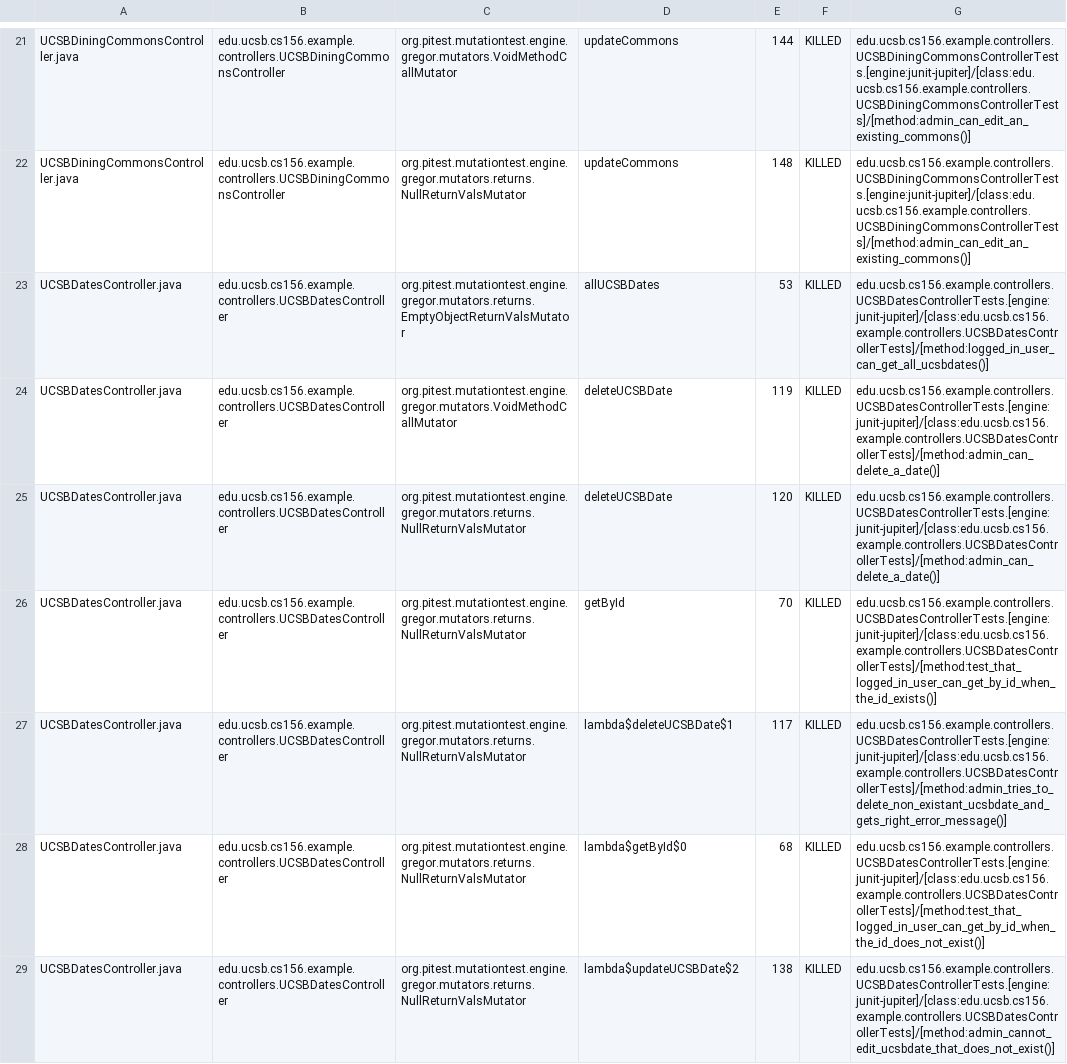
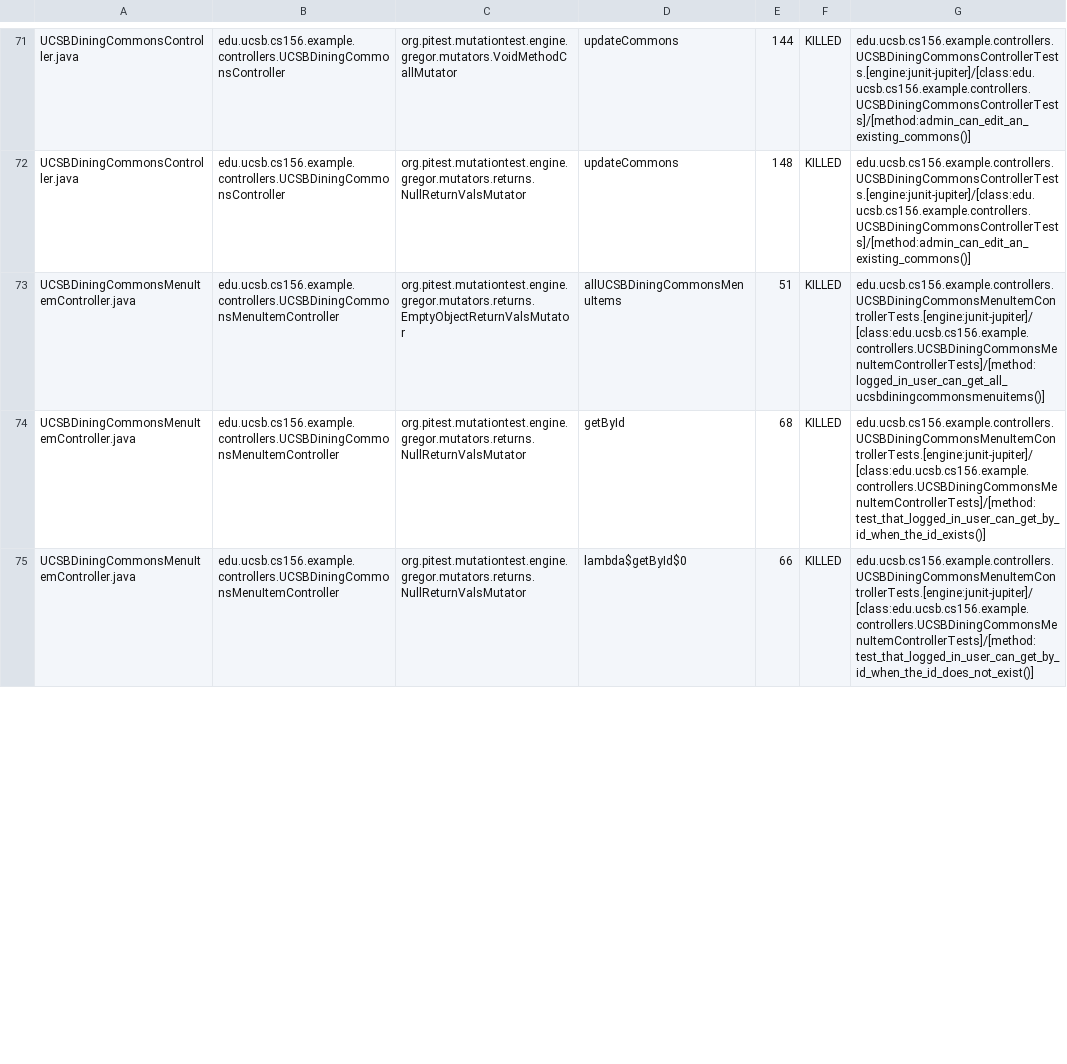
Before and after one commit to ucsb-cs156-s25/team01-s25-04, a CSV file: pitest/mutations.csv, drawn as a sheet; only a part is shown, gaps mark what is left out; the diff covers the shown part only.

Commit message:
Deploying to gh-pages from @ ucsb-cs156-s25/team01-s25-04@80e036a43be05fae28476f9f0e5c5836402a352f 🚀

```diff
--- a/pitest/mutations.csv
+++ b/pitest/mutations.csv
@@ -22,8 +72,4 @@ UCSBDiningCommonsController.java,edu.ucsb.cs156.example.controllers.UCSBDiningCo
 UCSBDiningCommonsController.java,edu.ucsb.cs156.example.controllers.UCSBDiningCommonsController,org.pitest.mutationtest.engine.gregor.mutators.returns.NullReturnValsMutator,updateCommons,148,KILLED,edu.ucsb.cs156.example.controllers.UCSBDiningCommonsControllerTests.[engine:junit-jupiter]/[class:edu.ucsb.cs156.example.controllers.UCSBDiningCommonsControllerTests]/[method:admin_can_edit_an_existing_commons()]
-UCSBDatesController.java,edu.ucsb.cs156.example.controllers.UCSBDatesController,org.pitest.mutationtest.engine.gregor.mutators.returns.EmptyObjectReturnValsMutator,allUCSBDates,53,KILLED,edu.ucsb.cs156.example.controllers.UCSBDatesControllerTests.[engine:junit-jupiter]/[class:edu.ucsb.cs156.example.controllers.UCSBDatesControllerTests]/[method:logged_in_user_can_get_all_ucsbdates()]
-UCSBDatesController.java,edu.ucsb.cs156.example.controllers.UCSBDatesController,org.pitest.mutationtest.engine.gregor.mutators.VoidMethodCallMutator,deleteUCSBDate,119,KILLED,edu.ucsb.cs156.example.controllers.UCSBDatesControllerTests.[engine:junit-jupiter]/[class:edu.ucsb.cs156.example.controllers.UCSBDatesControllerTests]/[method:admin_can_delete_a_date()]
-UCSBDatesController.java,edu.ucsb.cs156.example.controllers.UCSBDatesController,org.pitest.mutationtest.engine.gregor.mutators.returns.NullReturnValsMutator,deleteUCSBDate,120,KILLED,edu.ucsb.cs156.example.controllers.UCSBDatesControllerTests.[engine:junit-jupiter]/[class:edu.ucsb.cs156.example.controllers.UCSBDatesControllerTests]/[method:admin_can_delete_a_date()]
-UCSBDatesController.java,edu.ucsb.cs156.example.controllers.UCSBDatesController,org.pitest.mutationtest.engine.gregor.mutators.returns.NullReturnValsMutator,getById,70,KILLED,edu.ucsb.cs156.example.controllers.UCSBDatesControllerTests.[engine:junit-jupiter]/[class:edu.ucsb.cs156.example.controllers.UCSBDatesControllerTests]/[method:test_that_logged_in_user_can_get_by_id_when_the_id_exists()]
-UCSBDatesController.java,edu.ucsb.cs156.example.controllers.UCSBDatesController,org.pitest.mutationtest.engine.gregor.mutators.returns.NullReturnValsMutator,lambda$deleteUCSBDate$1,117,KILLED,edu.ucsb.cs156.example.controllers.UCSBDatesControllerTests.[engine:junit-jupiter]/[class:edu.ucsb.cs156.example.controllers.UCSBDatesControllerTests]/[method:admin_tries_to_delete_non_existant_ucsbdate_and_gets_right_error_message()]
-UCSBDatesController.java,edu.ucsb.cs156.example.controllers.UCSBDatesController,org.pitest.mutationtest.engine.gregor.mutators.returns.NullReturnValsMutator,lambda$getById$0,68,KILLED,edu.ucsb.cs156.example.controllers.UCSBDatesControllerTests.[engine:junit-jupiter]/[class:edu.ucsb.cs156.example.controllers.UCSBDatesControllerTests]/[method:test_that_logged_in_user_can_get_by_id_when_the_id_does_not_exist()]
-UCSBDatesController.java,edu.ucsb.cs156.example.controllers.UCSBDatesController,org.pitest.mutationtest.engine.gregor.mutators.returns.NullReturnValsMutator,lambda$updateUCSBDate$2,138,KILLED,edu.ucsb.cs156.example.controllers.UCSBDatesControllerTests.[engine:junit-jupiter]/[class:edu.ucsb.cs156.example.controllers.UCSBDatesControllerTests]/[method:admin_cannot_edit_ucsbdate_that_does_not_exist()]
+UCSBDiningCommonsMenuItemController.java,edu.ucsb.cs156.example.controllers.UCSBDiningCommonsMenuItemController,org.pitest.mutationtest.engine.gregor.mutators.returns.EmptyObjectReturnValsMutator,allUCSBDiningCommonsMenuItems,51,KILLED,edu.ucsb.cs156.example.controllers.UCSBDiningCommonsMenuItemControllerTests.[engine:junit-jupiter]/[class:edu.ucsb.cs156.example.controllers.UCSBDiningCommonsMenuItemControllerTests]/[method:logged_in_user_can_get_all_ucsbdiningcommonsmenuitems()]
+UCSBDiningCommonsMenuItemController.java,edu.ucsb.cs156.example.controllers.UCSBDiningCommonsMenuItemController,org.pitest.mutationtest.engine.gregor.mutators.returns.NullReturnValsMutator,getById,68,KILLED,edu.ucsb.cs156.example.controllers.UCSBDiningCommonsMenuItemControllerTests.[engine:junit-jupiter]/[class:edu.ucsb.cs156.example.controllers.UCSBDiningCommonsMenuItemControllerTests]/[method:test_that_logged_in_user_can_get_by_id_when_the_id_exists()]
+UCSBDiningCommonsMenuItemController.java,edu.ucsb.cs156.example.controllers.UCSBDiningCommonsMenuItemController,org.pitest.mutationtest.engine.gregor.mutators.returns.NullReturnValsMutator,lambda$getById$0,66,KILLED,edu.ucsb.cs156.example.controllers.UCSBDiningCommonsMenuItemControllerTests.[engine:junit-jupiter]/[class:edu.ucsb.cs156.example.controllers.UCSBDiningCommonsMenuItemControllerTests]/[method:test_that_logged_in_user_can_get_by_id_when_the_id_does_not_exist()]
```
Also changed, not shown: 8 added rows, 6 removed rows, 53 moved rows and 20 edited cells elsewhere in this file, 20 other files.
